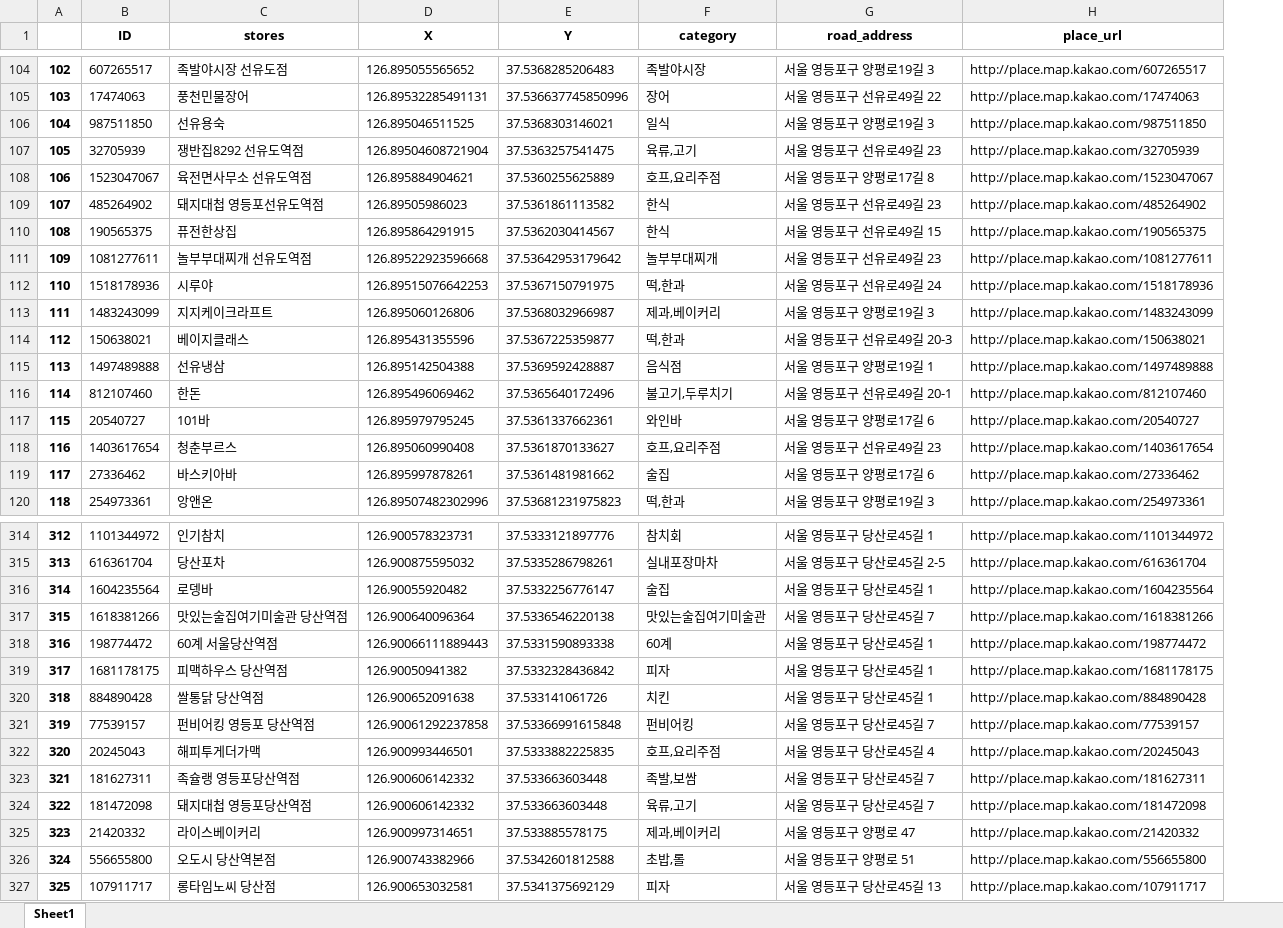
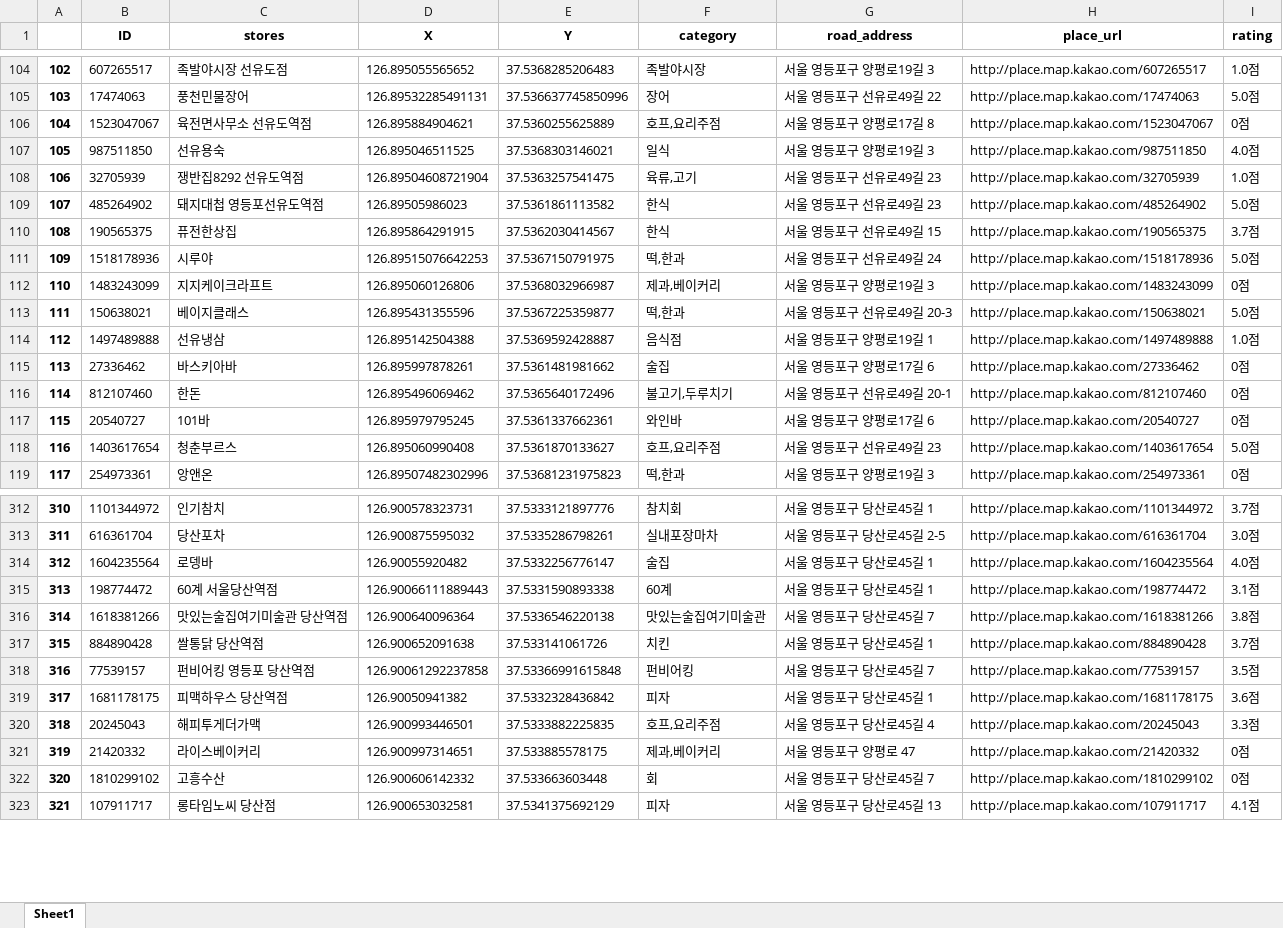
Before and after one commit to gun2841/lunch_function, an Excel workbook: menu.xlsx, sheet Sheet1, drawn as a sheet; only a part is shown, gaps mark what is left out; values as stored, in another font and other column widths than the file's, no borders; removed rows and columns are numbered as before the commit, all else as after; the diff covers the shown part only; the diff names each change by its address in the sheet, - before the commit and + after, or states it on an @@ line.

```diff
--- a/menu.xlsx (sheet Sheet1)
+++ b/menu.xlsx (sheet Sheet1)
+column I (rating), rows 104-105: 1.0점 | 5.0점; rows 107-114: 4.0점 | 1.0점 | 5.0점 | 3.7점 | 5.0점 | 0점 | 5.0점 | 1.0점; rows 116-119: 0점 | 0점 | 5.0점 | 0점; rows 312-314: 3.7점 | 3.0점 | 4.0점; rows 316-318: 3.8점 | 3.7점 | 3.5점; rows 320-321: 3.3점 | 0점; row 323: 4.1점
@@ column A renumbered from row 24 down @@
@@ row 108 moved to row 106: 104 @@
-row 111: 109 | 1081277611 | 놀부부대찌개 선유도역점 | 126.89522923596668 | 37.53642953179642 | 놀부부대찌개 | 서울 영등포구 선유로49길 23 | http://place.map.kakao.com/1081277611
@@ row 119 moved to row 115: 113 @@
@@ row 318 moved to row 315: 313 @@
-row 323: 321 | 181627311 | 족슐랭 영등포당산역점 | 126.900606142332 | 37.533663603448 | 족발,보쌈 | 서울 영등포구 당산로45길 7 | http://place.map.kakao.com/181627311
-row 324: 322 | 181472098 | 돼지대첩 영등포당산역점 | 126.900606142332 | 37.533663603448 | 육류,고기 | 서울 영등포구 당산로45길 7 | http://place.map.kakao.com/181472098
-row 326: 324 | 556655800 | 오도시 당산역본점 | 126.900743382966 | 37.5342601812588 | 초밥,롤 | 서울 영등포구 양평로 51 | http://place.map.kakao.com/556655800
+row 322: 320 | 1810299102 | 고흥수산 | 126.900606142332 | 37.533663603448 | 회 | 서울 영등포구 당산로45길 7 | http://place.map.kakao.com/1810299102 | 0점
```
Also changed, not shown: 2 added rows, 3 removed rows, 34 moved rows and 2 edited cells elsewhere in this sheet, 6 other files.
